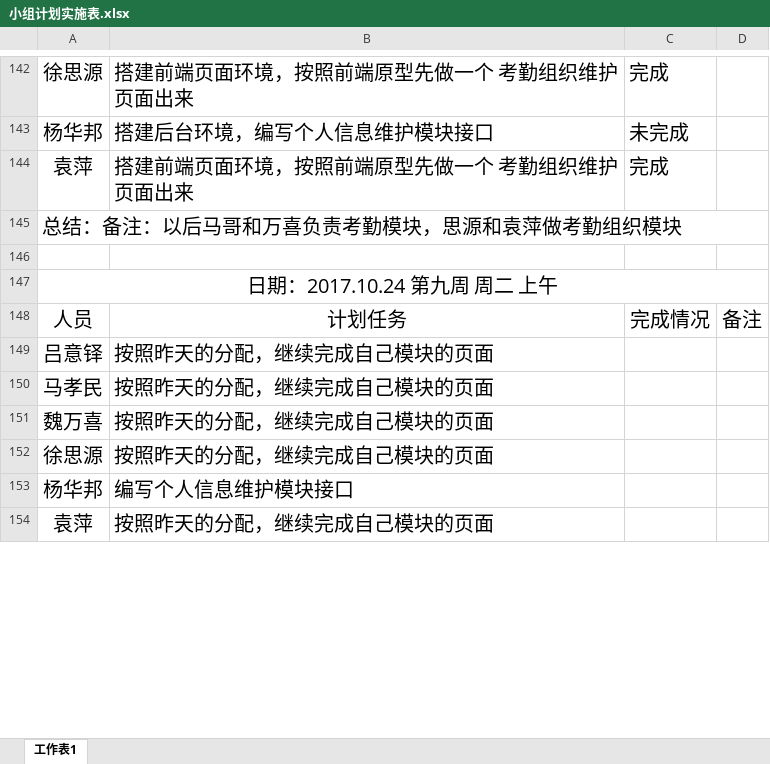
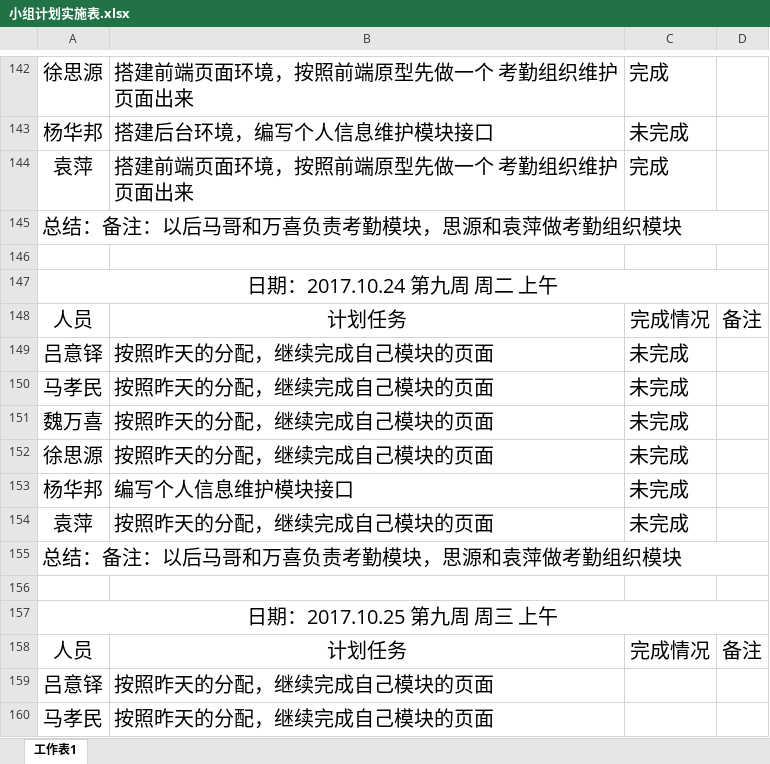
Before and after one commit to gdqysoft/fcsapp, an Excel workbook: 第一组（小马）/小组计划实施表.xlsx, sheet 工作表1, drawn as a sheet; only a part is shown, gaps mark what is left out; the shorter side is filled out with more unchanged rows; values as stored, in another font and other column widths than the file's, no borders; the diff names each change by its address in the sheet, - before the commit and + after, or states it on an @@ line.

Commit message:
update

```diff
--- a/第一组（小马）/小组计划实施表.xlsx (sheet 工作表1)
+++ b/第一组（小马）/小组计划实施表.xlsx (sheet 工作表1)
+row 149: 吕意铎 | 按照昨天的分配，继续完成自己模块的页面 | 未完成
+row 150: 马孝民 | 按照昨天的分配，继续完成自己模块的页面 | 未完成
+row 151: 魏万喜 | 按照昨天的分配，继续完成自己模块的页面 | 未完成
+row 152: 徐思源 | 按照昨天的分配，继续完成自己模块的页面 | 未完成
+row 153: 杨华邦 | 编写个人信息维护模块接口 | 未完成
+row 154: 袁萍 | 按照昨天的分配，继续完成自己模块的页面 | 未完成
+row 155: 总结：备注：以后马哥和万喜负责考勤模块，思源和袁萍做考勤组织模块
+row 156: (empty)
+row 157: 日期：2017.10.25 第九周 周三 上午
+row 158: 人员 | 计划任务 | 完成情况 | 备注
```
